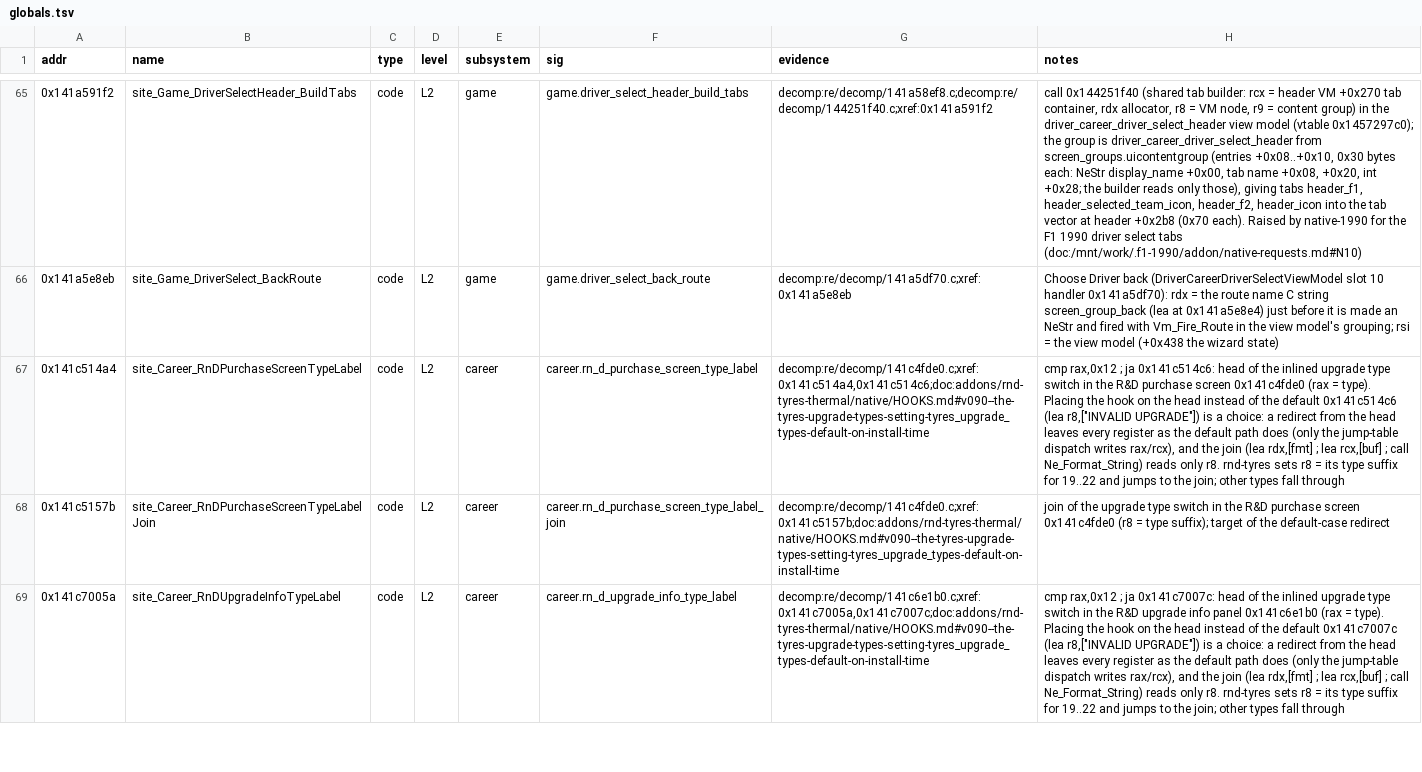
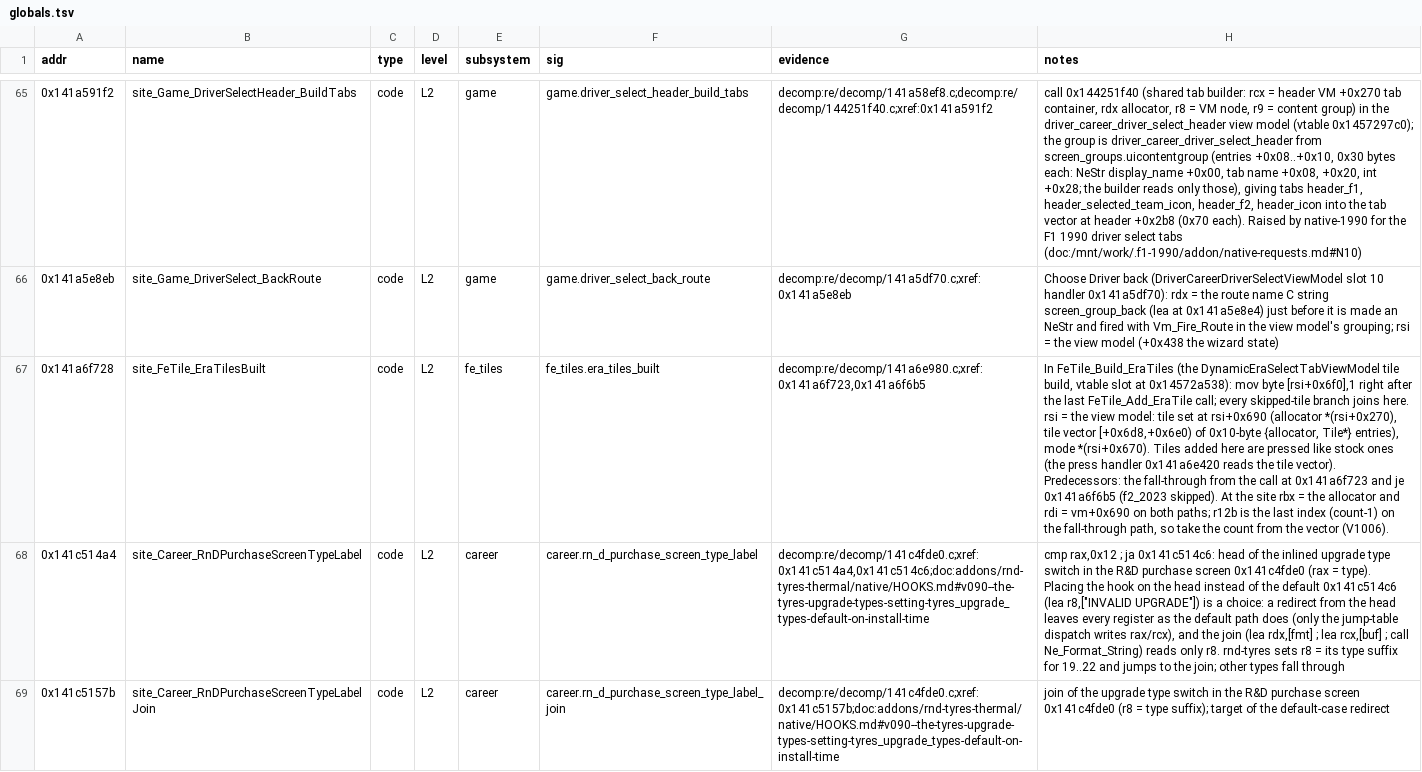
Before and after one commit to ArikSquad/SwoftyLauncher, a TSV file: re/db/globals.tsv, drawn as a sheet; only a part is shown, gaps mark what is left out; the shorter side is filled out with more unchanged rows; the diff names each change by its address in the sheet, - before the commit and + after, or states it on an @@ line.

```diff
--- a/re/db/globals.tsv
+++ b/re/db/globals.tsv
+row 67: 0x141a6f728 | site_FeTile_EraTilesBuilt | code | L2 | fe_tiles | fe_tiles.era_tiles_built | decomp:re/decomp/141a6e980.c;xref:0x141a6f723,0x141a6f6b5 | In FeTile_Build_EraTiles (the DynamicEraSelectTabViewModel tile build, vtable slot at 0x14572a538): mov byte [rsi+0x6f0],1 right after the last FeTile_Add_EraTile call; every skipped-tile branch joins here. rsi = the view model: tile set at rsi+0x690 (allocator *(rsi+0x270), tile vector [+0x6d8,+0x6e0) of 0x10-byte {allocator, Tile*} entries), mode *(rsi+0x670). Tiles added here are pressed like stock ones (the press handler 0x141a6e420 reads the tile vector). Predecessors: the fall-through from the call at 0x141a6f723 and je 0x141a6f6b5 (f2_2023 skipped). At the site rbx = the allocator and rdi = vm+0x690 on both paths; r12b is the last index (count-1) on the fall-through path, so take the count from the vector (V1006).
```
Also changed, not shown: re/db/functions.tsv, 8 other files.
